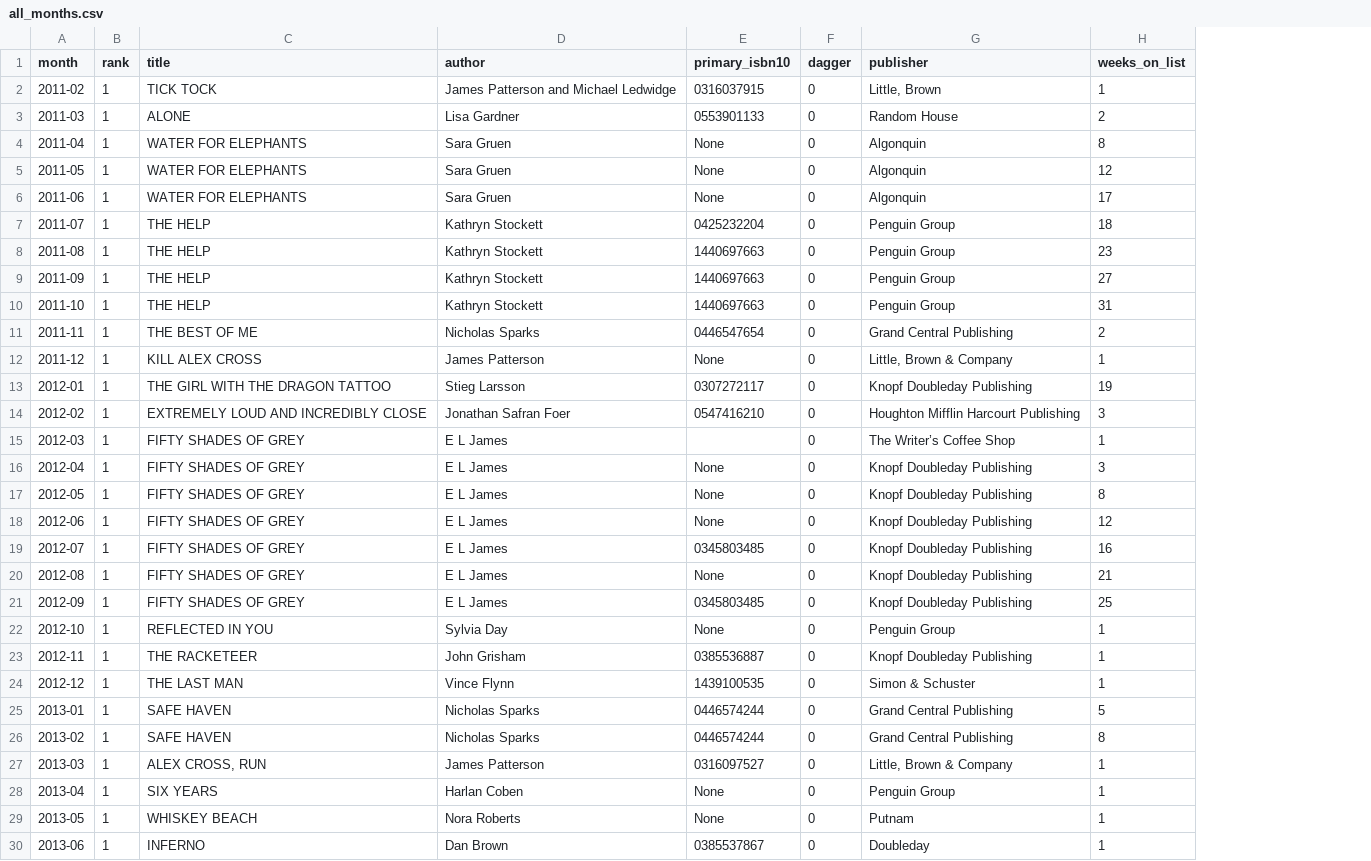
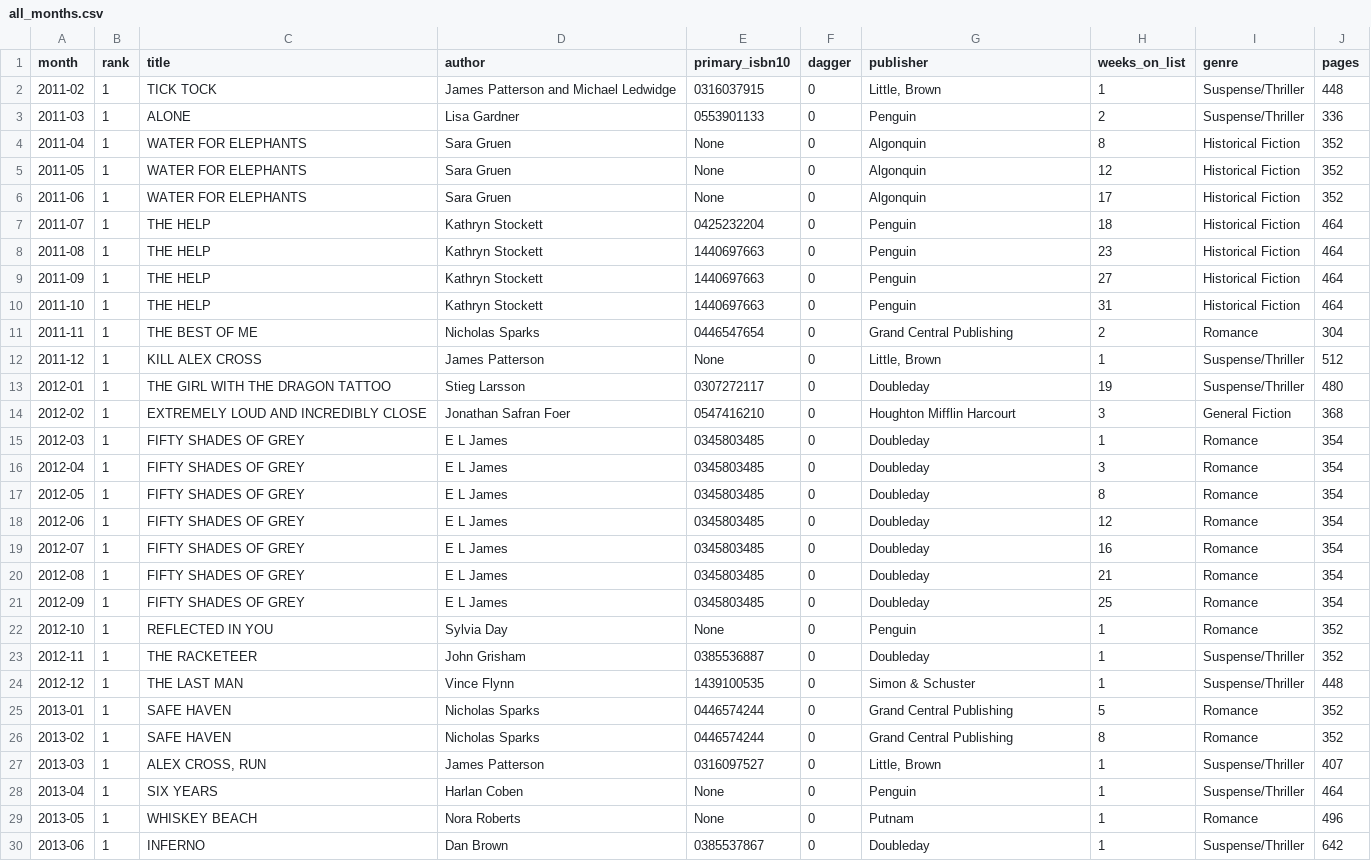
Before and after one commit to kimh2023/id220-p3, a CSV file: all_months.csv, drawn as a sheet; only a part is shown; the diff covers the shown part only; the diff names each change by its address in the sheet, - before the commit and + after, or states it on an @@ line.

Commit message:
save data

```diff
--- a/all_months.csv
+++ b/all_months.csv
+column I (genre), rows 2-30: Suspense/Thriller | Suspense/Thriller | Historical Fiction | Historical Fiction | Historical Fiction | Historical Fiction | Historical Fiction | Historical Fiction | Historical Fiction | Romance | Suspense/Thriller | Suspense/Thriller | General Fiction | Romance | Romance | Romance | Romance | Romance | Romance | Romance | Romance | Suspense/Thriller | Suspense/Thriller | Romance | Romance | Suspense/Thriller | Suspense/Thriller | Romance | Suspense/Thriller
+column J (pages), rows 2-30: 448 | 336 | 352 | 352 | 352 | 464 | 464 | 464 | 464 | 304 | 512 | 480 | 368 | 354 | 354 | 354 | 354 | 354 | 354 | 354 | 352 | 352 | 448 | 352 | 352 | 407 | 464 | 496 | 642
-G3 (publisher): Random House
+G3 (publisher): Penguin
-G7:G10 (publisher): Penguin Group
+G7:G10 (publisher): Penguin
-G12 (publisher): Little, Brown & Company
+G12 (publisher): Little, Brown
-G13 (publisher): Knopf Doubleday Publishing
+G13 (publisher): Doubleday
-G14 (publisher): Houghton Mifflin Harcourt Publishing
+G14 (publisher): Houghton Mifflin Harcourt
-E15 (primary_isbn10): (empty)
+E15 (primary_isbn10): 0345803485
-G15 (publisher): The Writer’s Coffee Shop
+G15 (publisher): Doubleday
-E16:E18 (primary_isbn10): None
+E16:E18 (primary_isbn10): 0345803485
-G16:G21 (publisher): Knopf Doubleday Publishing
+G16:G21 (publisher): Doubleday
-E20 (primary_isbn10): None
+E20 (primary_isbn10): 0345803485
-G22 (publisher): Penguin Group
+G22 (publisher): Penguin
-G23 (publisher): Knopf Doubleday Publishing
+G23 (publisher): Doubleday
-G27 (publisher): Little, Brown & Company
+G27 (publisher): Little, Brown
-G28 (publisher): Penguin Group
+G28 (publisher): Penguin
```
Also changed, not shown: 42 edited cells elsewhere in this file, 17 other files.
